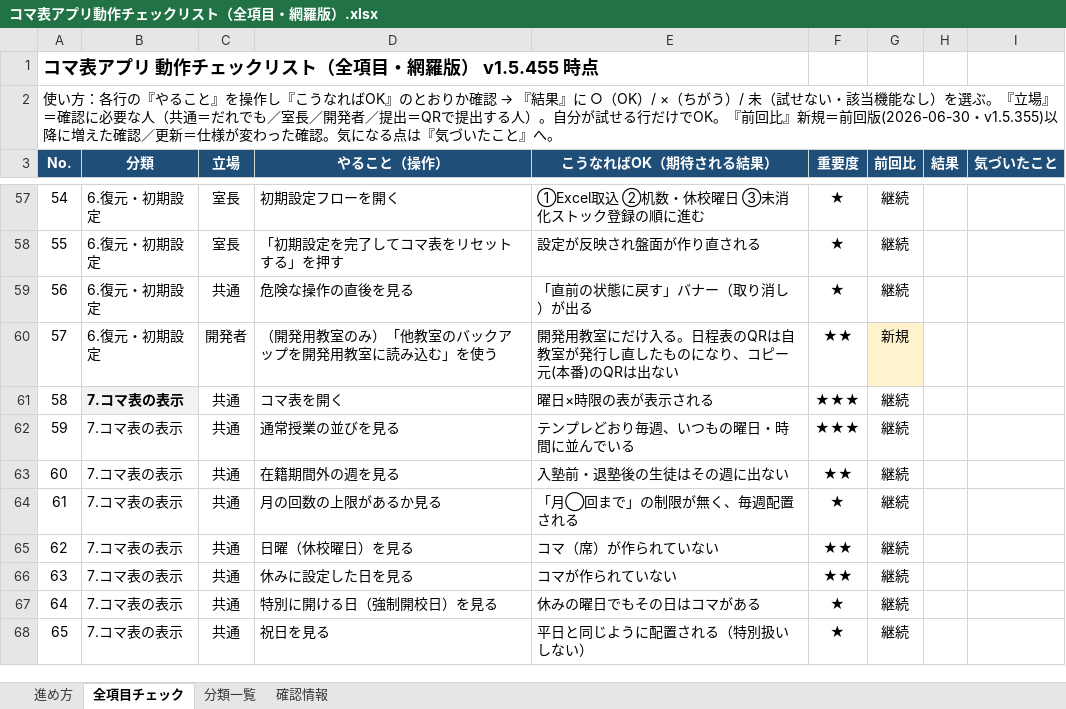
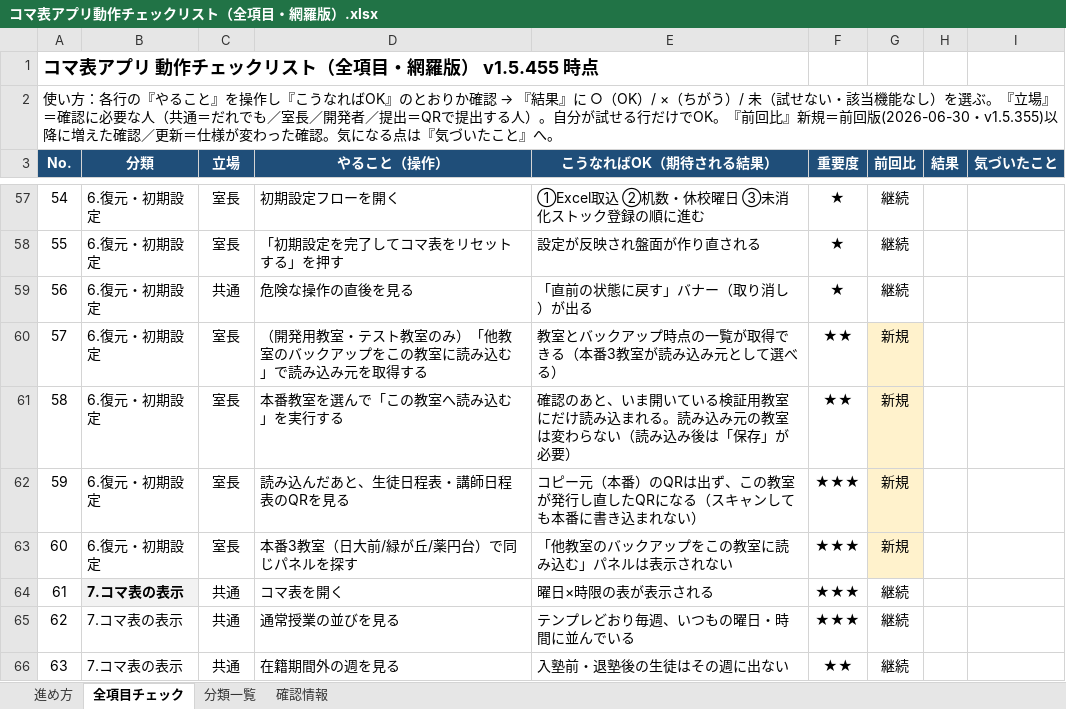
Before and after one commit to Kake-git-hub/KomahyouApp, an Excel workbook: docs/runbooks/コマ表アプリ動作チェックリスト（全項目・網羅版）.xlsx, sheet 全項目チェック, drawn as a sheet; only a part is shown, gaps mark what is left out; the shorter side is filled out with more unchanged rows; values as stored, in another font and other column widths than the file's, no borders; addresses are those after the commit; the diff names each change by its address in the sheet, - before the commit and + after, or states it on an @@ line.

```diff
--- a/docs/runbooks/コマ表アプリ動作チェックリスト（全項目・網羅版）.xlsx (sheet 全項目チェック)
+++ b/docs/runbooks/コマ表アプリ動作チェックリスト（全項目・網羅版）.xlsx (sheet 全項目チェック)
-C60 (立場): 開発者
+C60 (立場): 室長
-D60 (やること（操作）): （開発用教室のみ）「他教室のバックアップを開発用教室に読み込む」を使う
+D60 (やること（操作）): （開発用教室・テスト教室のみ）「他教室のバックアップをこの教室に読み込む」で読み込み元を取得する
-E60 (こうなればOK（期待される結果）): 開発用教室にだけ入る。日程表のQRは自教室が発行し直したものになり、コピー元(本番)のQRは出ない
+E60 (こうなればOK（期待される結果）): 教室とバックアップ時点の一覧が取得できる（本番3教室が読み込み元として選べる）
+row 61: 58 | 6.復元・初期設定 | 室長 | 本番教室を選んで「この教室へ読み込む」を実行する | 確認のあと、いま開いている検証用教室にだけ読み込まれる。読み込み元の教室は変わらない（読み込み後は「保存」が必要） | ★★ | 新規
+row 62: 59 | 6.復元・初期設定 | 室長 | 読み込んだあと、生徒日程表・講師日程表のQRを見る | コピー元（本番）のQRは出ず、この教室が発行し直したQRになる（スキャンしても本番に書き込まれない） | ★★★ | 新規
+row 63: 60 | 6.復元・初期設定 | 室長 | 本番3教室（日大前/緑が丘/薬円台）で同じパネルを探す | 「他教室のバックアップをこの教室に読み込む」パネルは表示されない | ★★★ | 新規
@@ column A (No.) renumbered from row 64 down @@
```
Also changed, not shown: sheet 分類一覧, 8 other files.
